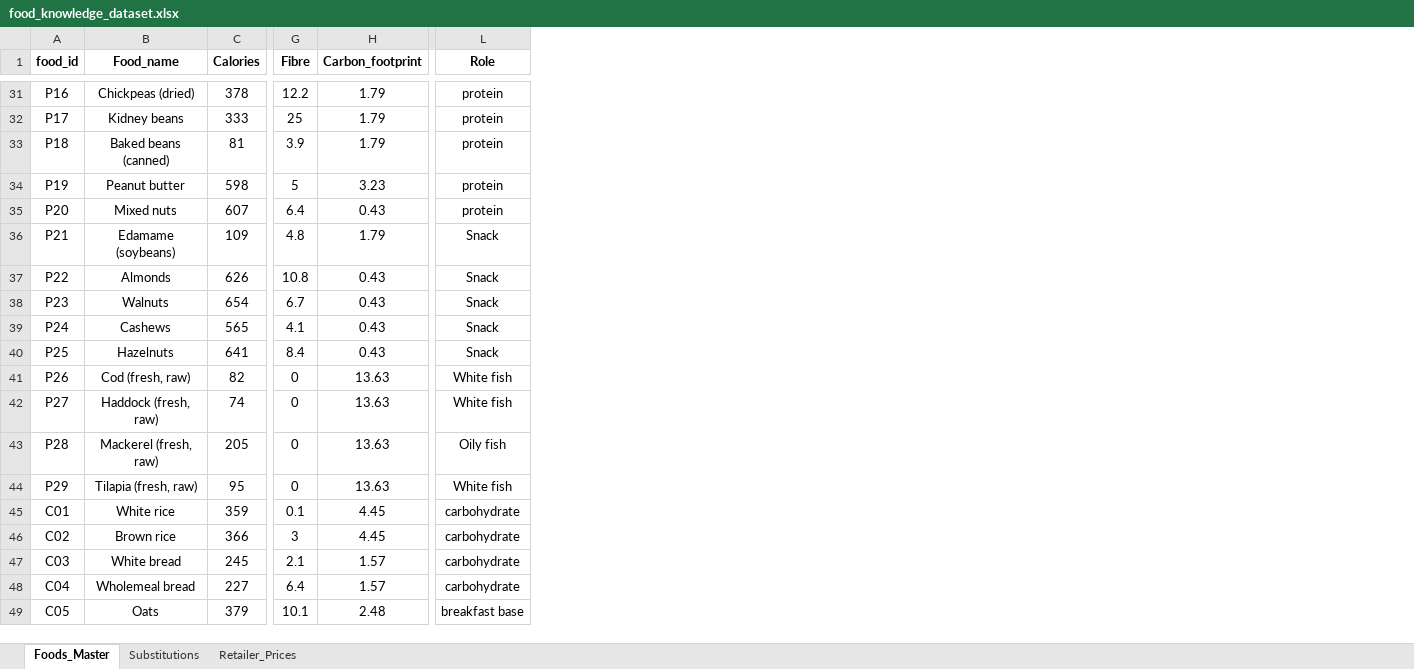
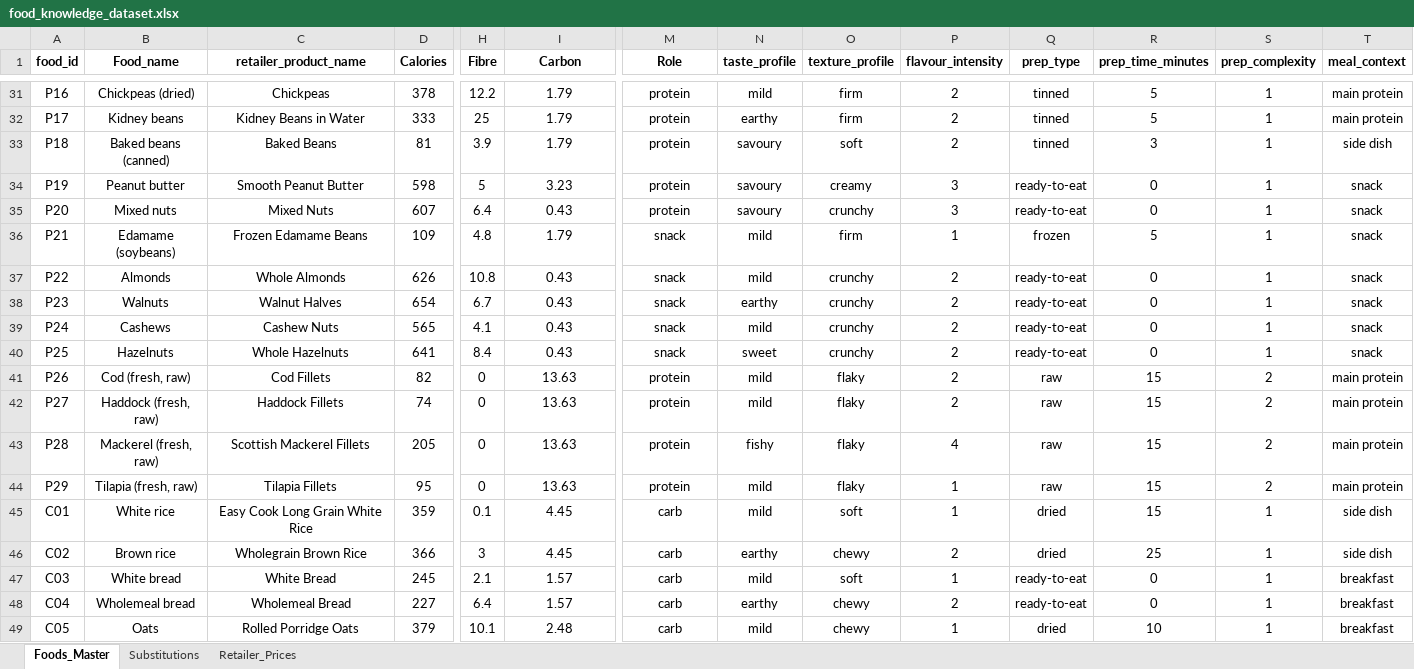
Before and after one commit to AgriESG/SSFE, an Excel workbook: data/food_knowledge_dataset.xlsx, sheet Foods_Master, drawn as a sheet; only a part is shown, gaps mark what is left out; values as stored, in another font and other column widths than the file's, no borders; addresses are those after the commit; the diff covers the shown part only; the diff names each change by its address in the sheet, - before the commit and + after, or states it on an @@ line.

```diff
--- a/data/food_knowledge_dataset.xlsx (sheet Foods_Master)
+++ b/data/food_knowledge_dataset.xlsx (sheet Foods_Master)
+column C (retailer_product_name), rows 31-49: Chickpeas | Kidney Beans in Water | Baked Beans | Smooth Peanut Butter | Mixed Nuts | Frozen Edamame Beans | Whole Almonds | Walnut Halves | Cashew Nuts | Whole Hazelnuts | Cod Fillets | Haddock Fillets | Scottish Mackerel Fillets | Tilapia Fillets | Easy Cook Long Grain White Rice | Wholegrain Brown Rice | White Bread | Wholemeal Bread | Rolled Porridge Oats
+column N (taste_profile), rows 31-49: mild | earthy | savoury | savoury | savoury | mild | mild | earthy | mild | sweet | mild | mild | fishy | mild | mild | earthy | mild | earthy | mild
+column O (texture_profile), rows 31-49: firm | firm | soft | creamy | crunchy | firm | crunchy | crunchy | crunchy | crunchy | flaky | flaky | flaky | flaky | soft | chewy | soft | chewy | chewy
+column P (flavour_intensity), rows 31-49: 2 | 2 | 2 | 3 | 3 | 1 | 2 | 2 | 2 | 2 | 2 | 2 | 4 | 1 | 1 | 2 | 1 | 2 | 1
+column Q (prep_type), rows 31-49: tinned | tinned | tinned | ready-to-eat | ready-to-eat | frozen | ready-to-eat | ready-to-eat | ready-to-eat | ready-to-eat | raw | raw | raw | raw | dried | dried | ready-to-eat | ready-to-eat | dried
+column R (prep_time_minutes), rows 31-49: 5 | 5 | 3 | 0 | 0 | 5 | 0 | 0 | 0 | 0 | 15 | 15 | 15 | 15 | 15 | 25 | 0 | 0 | 10
+column S (prep_complexity), rows 31-49: 1 | 1 | 1 | 1 | 1 | 1 | 1 | 1 | 1 | 1 | 2 | 2 | 2 | 2 | 1 | 1 | 1 | 1 | 1
+column T (meal_context), rows 31-49: main protein | main protein | side dish | snack | snack | snack | snack | snack | snack | snack | main protein | main protein | main protein | main protein | side dish | side dish | breakfast | breakfast | breakfast
-I1: Carbon_footprint
+I1: Carbon
-M36:M40 (Role): Snack
+M36:M40 (Role): snack
-M41:M42 (Role): White fish
+M41:M42 (Role): protein
-M43 (Role): Oily fish
+M43 (Role): protein
-M44 (Role): White fish
+M44 (Role): protein
-M45:M48 (Role): carbohydrate
+M45:M48 (Role): carb
-M49 (Role): breakfast base
+M49 (Role): carb
```
Also changed, not shown: 66 edited cells elsewhere in this sheet, sheet Substitutions, sheet Retailer_Prices, 5 other files.
